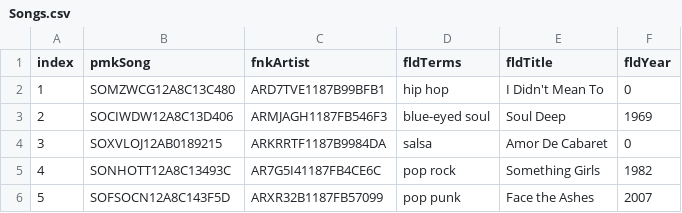
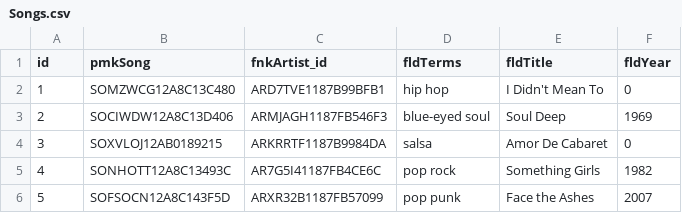
Before and after one commit to ConnorAllan/MusicalSunburst, a CSV file: extra/Songs.csv, drawn as a sheet; only a part is shown.

```diff
--- a/extra/Songs.csv
+++ b/extra/Songs.csv
@@ -1,2 +1,2 @@
-index,pmkSong,fnkArtist,fldTerms,fldTitle,fldYear
+id,pmkSong,fnkArtist_id,fldTerms,fldTitle,fldYear
 1,SOMZWCG12A8C13C480,ARD7TVE1187B99BFB1,hip hop,I Didn't Mean To,0
```
Also changed, not shown: extra/Artists.csv, extra/Releases.csv, 4 other files.
